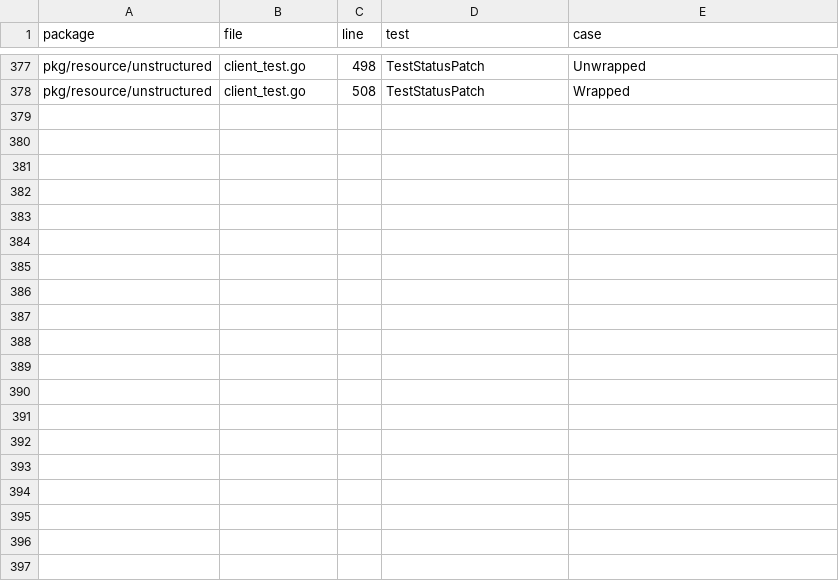
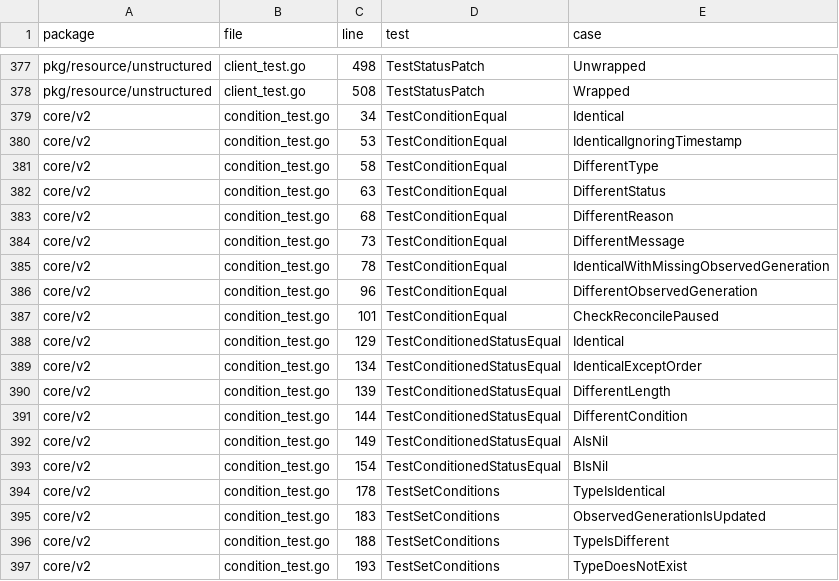
Before and after one commit to cychiang/crossplane-runtime-rs, a TSV file: docs/phase0/port-denominator.tsv, drawn as a sheet; only a part is shown, gaps mark what is left out; the diff covers the shown part only.

Commit message:
Port core/v2 condition cases and fill the common types
Ports condition_test.go (29 of 31 cases; AIsNil and BIsNil skipped, nil receiver). The 31 rows are added to docs/phase0/port-denominator.tsv because the denominator had none for core/v2. Condition::equal now ignores observedGeneration when either side is zero, as Go does. Adds the UpToDate conditions, is_system_condition_type, ConditionedStatus::new/equal/get_condition, DeletionPolicy, UpdatePolicy, Policy, Reference, Selector types, credential secret keys and time.ParseDuration.

```diff
--- a/docs/phase0/port-denominator.tsv
+++ b/docs/phase0/port-denominator.tsv
@@ -378 +378,20 @@ pkg/resource/unstructured	client_test.go	498	TestStatusPatch	Unwrapped
 pkg/resource/unstructured	client_test.go	508	TestStatusPatch	Wrapped
+core/v2	condition_test.go	34	TestConditionEqual	Identical
+core/v2	condition_test.go	53	TestConditionEqual	IdenticalIgnoringTimestamp
+core/v2	condition_test.go	58	TestConditionEqual	DifferentType
+core/v2	condition_test.go	63	TestConditionEqual	DifferentStatus
+core/v2	condition_test.go	68	TestConditionEqual	DifferentReason
+core/v2	condition_test.go	73	TestConditionEqual	DifferentMessage
+core/v2	condition_test.go	78	TestConditionEqual	IdenticalWithMissingObservedGeneration
+core/v2	condition_test.go	96	TestConditionEqual	DifferentObservedGeneration
+core/v2	condition_test.go	101	TestConditionEqual	CheckReconcilePaused
+core/v2	condition_test.go	129	TestConditionedStatusEqual	Identical
+core/v2	condition_test.go	134	TestConditionedStatusEqual	IdenticalExceptOrder
+core/v2	condition_test.go	139	TestConditionedStatusEqual	DifferentLength
+core/v2	condition_test.go	144	TestConditionedStatusEqual	DifferentCondition
+core/v2	condition_test.go	149	TestConditionedStatusEqual	AIsNil
+core/v2	condition_test.go	154	TestConditionedStatusEqual	BIsNil
+core/v2	condition_test.go	178	TestSetConditions	TypeIsIdentical
+core/v2	condition_test.go	183	TestSetConditions	ObservedGenerationIsUpdated
+core/v2	condition_test.go	188	TestSetConditions	TypeIsDifferent
+core/v2	condition_test.go	193	TestSetConditions	TypeDoesNotExist
```
Also changed, not shown: 12 added rows elsewhere in this file, 6 other files.
